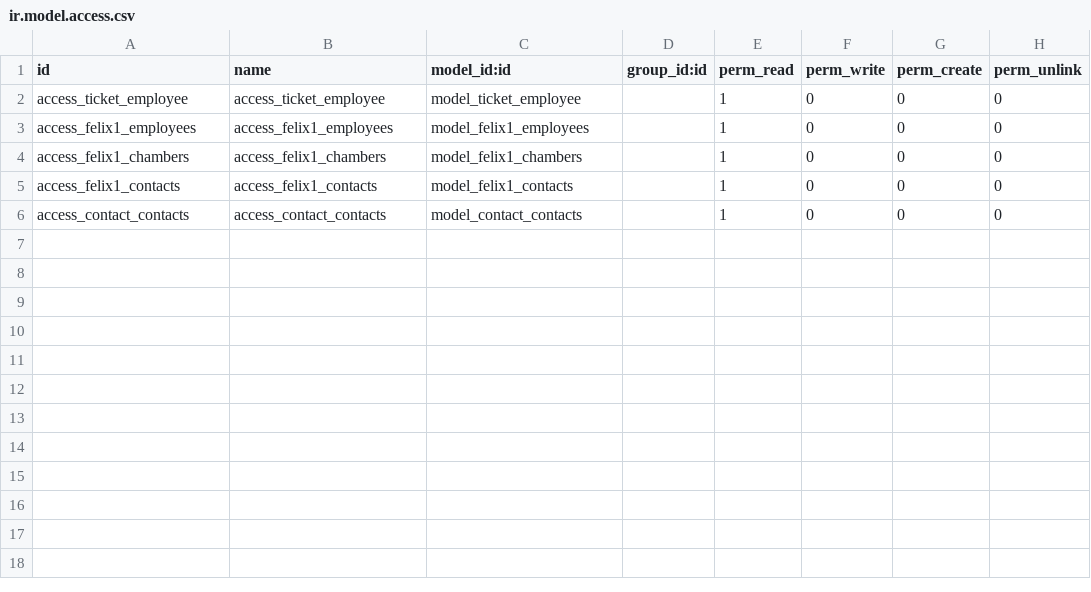
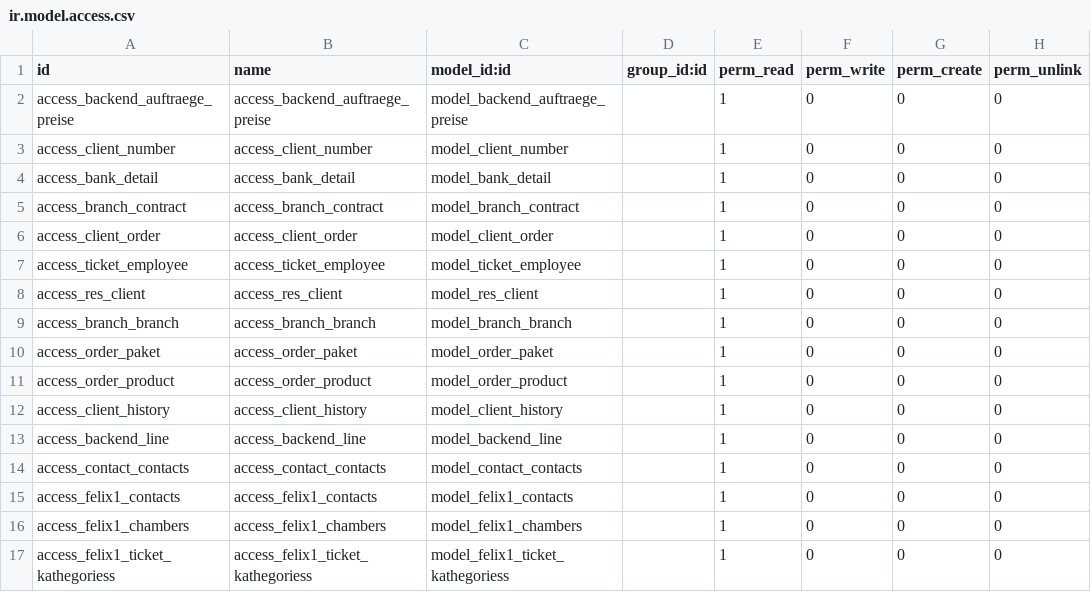
Before and after one commit to edunseng/felix1de, a CSV file: custom-addons/felix1de_frontend/security/ir.model.access.csv, drawn as a sheet; addresses are those after the commit; the diff names each change by its address in the sheet, - before the commit and + after, or states it on an @@ line.

Commit message:
Backend imported without relational fields

```diff
--- a/custom-addons/felix1de_frontend/security/ir.model.access.csv
+++ b/custom-addons/felix1de_frontend/security/ir.model.access.csv
+row 2: access_backend_auftraege_preise | access_backend_auftraege_preise | model_backend_auftraege_preise |  | 1 | 0 | 0 | 0
+row 3: access_client_number | access_client_number | model_client_number |  | 1 | 0 | 0 | 0
+row 4: access_bank_detail | access_bank_detail | model_bank_detail |  | 1 | 0 | 0 | 0
+row 5: access_branch_contract | access_branch_contract | model_branch_contract |  | 1 | 0 | 0 | 0
+row 6: access_client_order | access_client_order | model_client_order |  | 1 | 0 | 0 | 0
+row 8: access_res_client | access_res_client | model_res_client |  | 1 | 0 | 0 | 0
+row 9: access_branch_branch | access_branch_branch | model_branch_branch |  | 1 | 0 | 0 | 0
+row 10: access_order_paket | access_order_paket | model_order_paket |  | 1 | 0 | 0 | 0
+row 11: access_order_product | access_order_product | model_order_product |  | 1 | 0 | 0 | 0
+row 12: access_client_history | access_client_history | model_client_history |  | 1 | 0 | 0 | 0
+row 13: access_backend_line | access_backend_line | model_backend_line |  | 1 | 0 | 0 | 0
@@ row 6 moved to row 14: access_contact_contacts @@
-A15 (id): access_felix1_employees
+A15 (id): access_felix1_contacts
-B15 (name): access_felix1_employees
+B15 (name): access_felix1_contacts
-C15 (model_id:id): model_felix1_employees
+C15 (model_id:id): model_felix1_contacts
-A17 (id): access_felix1_contacts
+A17 (id): access_felix1_ticket_kathegoriess
-B17 (name): access_felix1_contacts
+B17 (name): access_felix1_ticket_kathegoriess
-C17 (model_id:id): model_felix1_contacts
+C17 (model_id:id): model_felix1_ticket_kathegoriess
```
Also changed, not shown: 16 other files.
